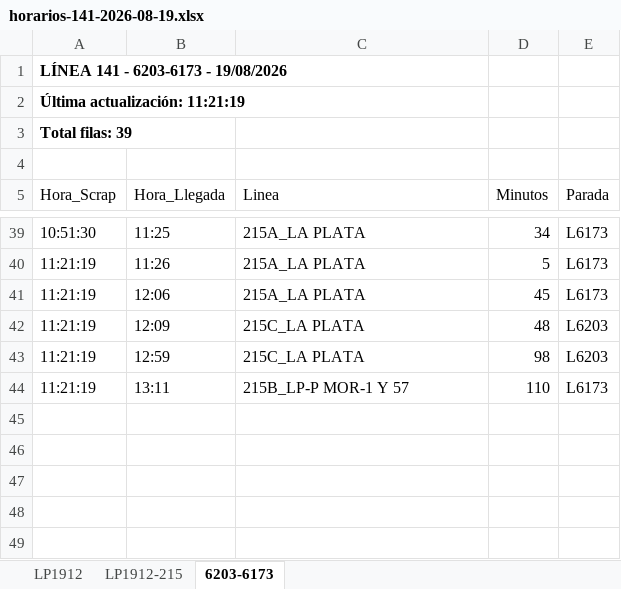
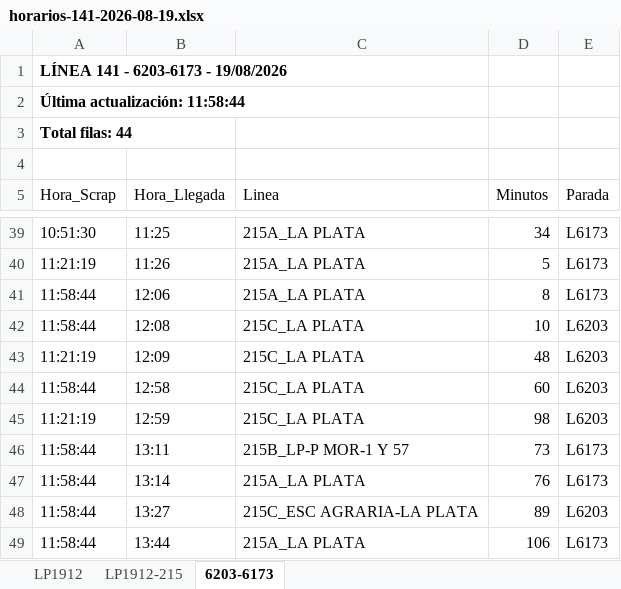
Before and after one commit to palomac00/recolector-cuadradoapp, an Excel workbook: data/horarios-141-2026-08-19.xlsx, sheet 6203-6173, drawn as a sheet; only a part is shown, gaps mark what is left out; values as stored, in another font and other column widths than the file's, no borders; addresses are those after the commit; the diff names each change by its address in the sheet, - before the commit and + after, or states it on an @@ line.

```diff
--- a/data/horarios-141-2026-08-19.xlsx (sheet 6203-6173)
+++ b/data/horarios-141-2026-08-19.xlsx (sheet 6203-6173)
-A2 (Hora_Scrap): Última actualización: 11:21:19
+A2 (Hora_Scrap): Última actualización: 11:58:44
-A3 (Hora_Scrap): Total filas: 39
+A3 (Hora_Scrap): Total filas: 44
-A41 (Hora_Scrap): 11:21:19
+A41 (Hora_Scrap): 11:58:44
-D41 (Minutos): 45
+D41 (Minutos): 8
+row 42: 11:58:44 | 12:08 | 215C_LA PLATA | 10 | L6203
+row 44: 11:58:44 | 12:58 | 215C_LA PLATA | 60 | L6203
-A46 (Hora_Scrap): 11:21:19
+A46 (Hora_Scrap): 11:58:44
-D46 (Minutos): 110
+D46 (Minutos): 73
+row 47: 11:58:44 | 13:14 | 215A_LA PLATA | 76 | L6173
+row 48: 11:58:44 | 13:27 | 215C_ESC AGRARIA-LA PLATA | 89 | L6203
+row 49: 11:58:44 | 13:44 | 215A_LA PLATA | 106 | L6173
```
Also changed, not shown: sheet LP1912, sheet LP1912-215.
